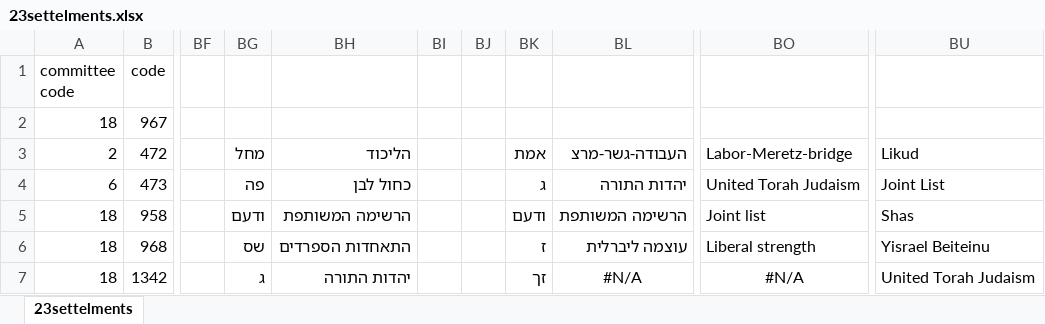
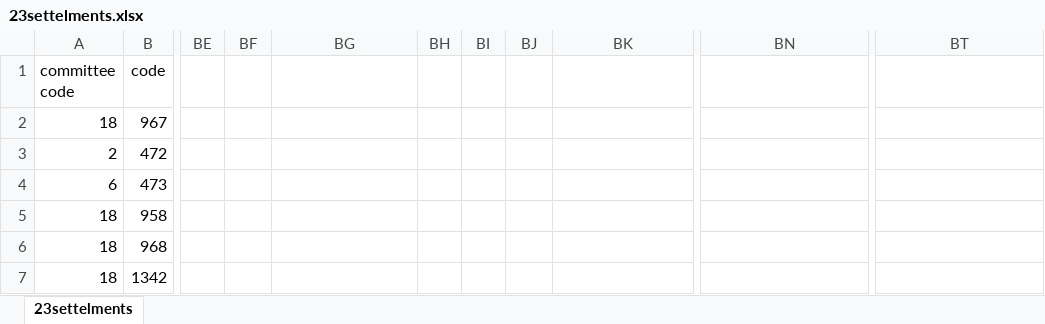
Before and after one commit to gabi939/elections, an Excel workbook: 23settelments.xlsx, sheet 23settelments, drawn as a sheet; only a part is shown, gaps mark what is left out; values as stored, in another font and other column widths than the file's, no borders; addresses are those after the commit; the diff covers the shown part only; the diff names each change by its address in the sheet, - before the commit and + after, or states it on an @@ line.

```diff
--- a/23settelments.xlsx (sheet 23settelments)
+++ b/23settelments.xlsx (sheet 23settelments)
-BF3: מחל
+BF3: (empty)
-BG3: הליכוד
+BG3: (empty)
-BJ3: אמת
+BJ3: (empty)
-BK3: העבודה-גשר-מרצ
+BK3: (empty)
-BN3: Labor-Meretz-bridge
+BN3: (empty)
-BT3: Likud
+BT3: (empty)
-BF4: פה
+BF4: (empty)
-BG4: כחול לבן
+BG4: (empty)
-BJ4: ג
+BJ4: (empty)
-BK4: יהדות התורה
+BK4: (empty)
-BN4: United Torah Judaism
+BN4: (empty)
-BT4: Joint List
+BT4: (empty)
-BF5: ודעם
+BF5: (empty)
-BG5: הרשימה המשותפת
+BG5: (empty)
-BJ5: ודעם
+BJ5: (empty)
-BK5: הרשימה המשותפת
+BK5: (empty)
-BN5: Joint list
+BN5: (empty)
-BT5: Shas
+BT5: (empty)
-BF6: שס
+BF6: (empty)
-BG6: התאחדות הספרדים
+BG6: (empty)
-BJ6: ז
+BJ6: (empty)
-BK6: עוצמה ליברלית
+BK6: (empty)
-BN6: Liberal strength
+BN6: (empty)
-BT6: Yisrael Beiteinu
+BT6: (empty)
-BF7: ג
+BF7: (empty)
-BG7: יהדות התורה
+BG7: (empty)
-BJ7: זך
+BJ7: (empty)
-BK7: #N/A
+BK7: (empty)
-BN7: #N/A
+BN7: (empty)
-BT7: United Torah Judaism
+BT7: (empty)
```
Also changed, not shown: 146 edited cells elsewhere in this sheet, 1 other file.
